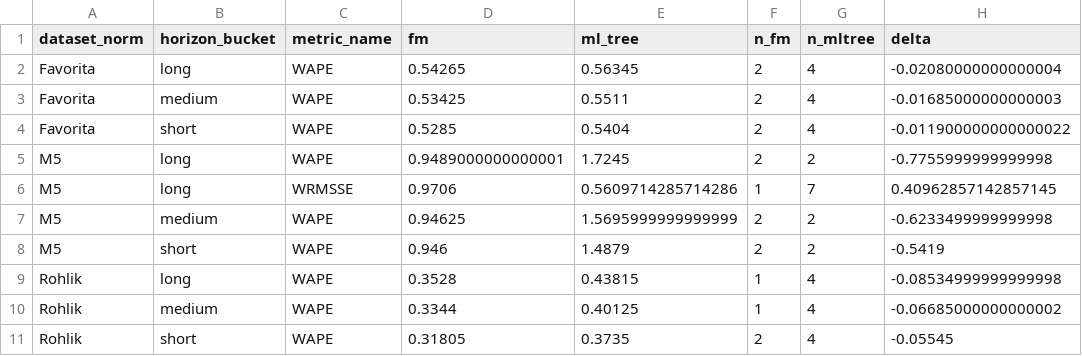
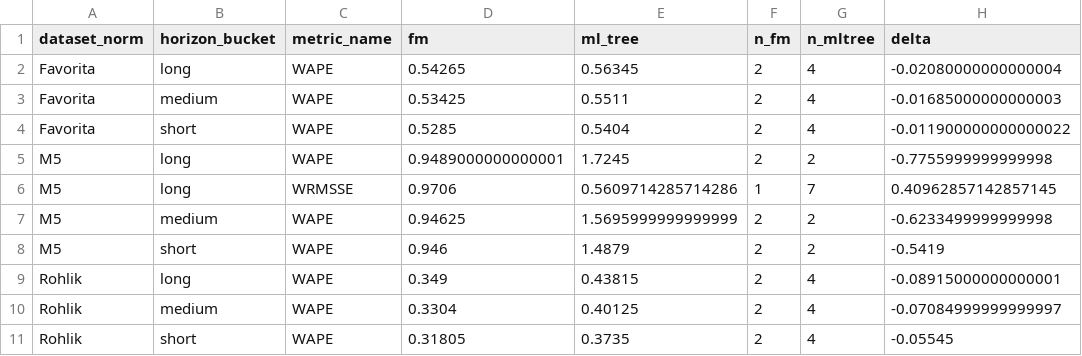
Before and after one commit to MaciejR/large-scale-demand-forecasting-benchmark, a CSV file: analysis/figures/table_6_1_crosspaper_cells.csv, drawn as a sheet.

```diff
--- a/analysis/figures/table_6_1_crosspaper_cells.csv
+++ b/analysis/figures/table_6_1_crosspaper_cells.csv
@@ -8,4 +8,4 @@ M5,medium,WAPE,0.94625,1.5695999999999999,2,2,-0.6233499999999998
 M5,short,WAPE,0.946,1.4879,2,2,-0.5419
-Rohlik,long,WAPE,0.3528,0.43815,1,4,-0.08534999999999998
-Rohlik,medium,WAPE,0.3344,0.40125,1,4,-0.06685000000000002
+Rohlik,long,WAPE,0.349,0.43815,2,4,-0.08915000000000001
+Rohlik,medium,WAPE,0.3304,0.40125,2,4,-0.07084999999999997
 Rohlik,short,WAPE,0.31805,0.3735,2,4,-0.05545
```
Also changed, not shown: benchmark/results/local_fm_sweep.csv, 9 other files.
